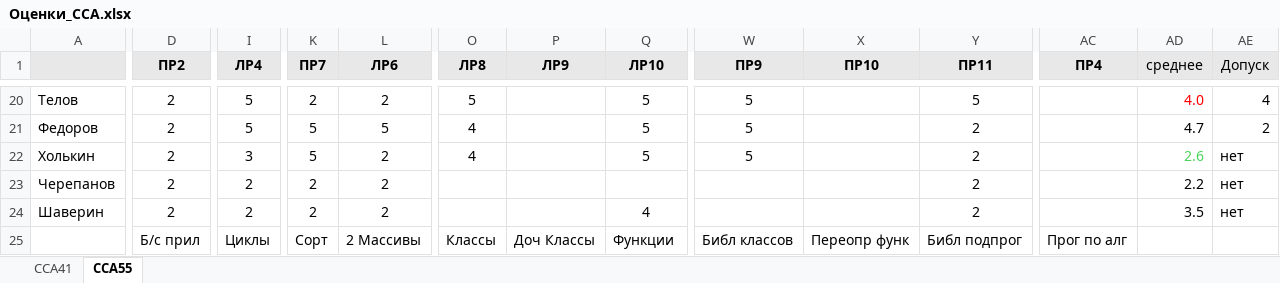
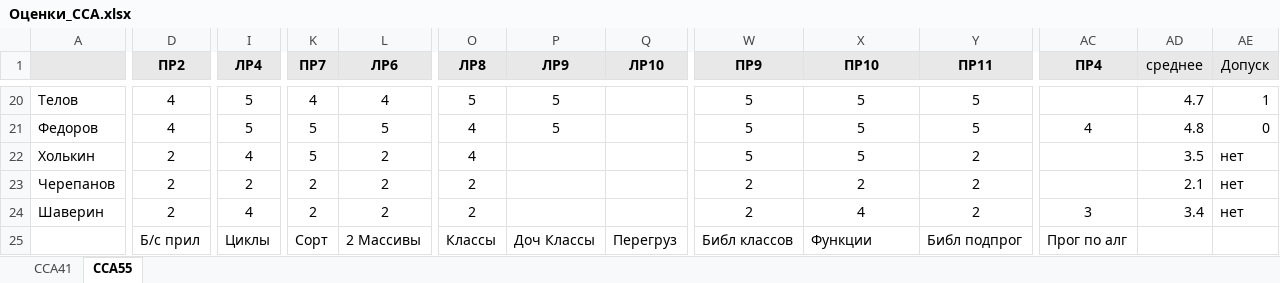
Before and after one commit to kkerra/mdk, an Excel workbook: oaip/Оценки_ССА.xlsx, sheet ССА55, drawn as a sheet; only a part is shown, gaps mark what is left out; values as stored, in another font and other column widths than the file's, no borders; conditional formats not drawn; the diff covers the shown part only; the diff names each change by its address in the sheet, - before the commit and + after, or states it on an @@ line.

```diff
--- a/oaip/Оценки_ССА.xlsx (sheet ССА55)
+++ b/oaip/Оценки_ССА.xlsx (sheet ССА55)
-D20:D21 (ПР2): 2
+D20:D21 (ПР2): 4
-K20 (ПР7): 2
+K20 (ПР7): 4
-L20 (ЛР6): 2
+L20 (ЛР6): 4
-P20:P21 (ЛР9): (empty)
+P20:P21 (ЛР9): 5
-Q20:Q22 (ЛР10): 5
+Q20:Q22 (ЛР10): (empty)
-X20:X22 (ПР10): (empty)
+X20:X22 (ПР10): 5
-AD20 (среднее): 4.0
+AD20 (среднее): 4.7
-AD20 text colour: #FF0000
+AD20 text colour: black
-AE20 (Допуск): 4
+AE20 (Допуск): 1
-Y21 (ПР11): 2
+Y21 (ПР11): 5
-AC21 (ПР4): (empty)
+AC21 (ПР4): 4
-AD21 (среднее): 4.7
+AD21 (среднее): 4.8
-AE21 (Допуск): 2
+AE21 (Допуск): 0
-I22 (ЛР4): 3
+I22 (ЛР4): 4
-AD22 (среднее): 2.6
+AD22 (среднее): 3.5
-AD22 text colour: #47D45A
+AD22 text colour: black
-O23:O24 (ЛР8): (empty)
+O23:O24 (ЛР8): 2
-W23:W24 (ПР9): (empty)
+W23:W24 (ПР9): 2
-X23 (ПР10): (empty)
+X23 (ПР10): 2
-AD23 (среднее): 2.2
+AD23 (среднее): 2.1
-I24 (ЛР4): 2
+I24 (ЛР4): 4
-Q24 (ЛР10): 4
+Q24 (ЛР10): (empty)
-X24 (ПР10): (empty)
+X24 (ПР10): 4
-AC24 (ПР4): (empty)
+AC24 (ПР4): 3
-AD24 (среднее): 3.5
+AD24 (среднее): 3.4
-Q25 (ЛР10): Функции
+Q25 (ЛР10): Перегруз
-X25 (ПР10): Переопр функ
+X25 (ПР10): Функции
```
Also changed, not shown: 120 edited cells and cell formats elsewhere in this sheet, sheet ССА41, formulas that keep their value.
